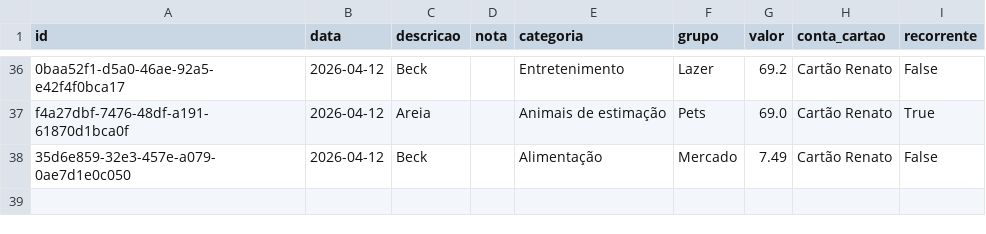
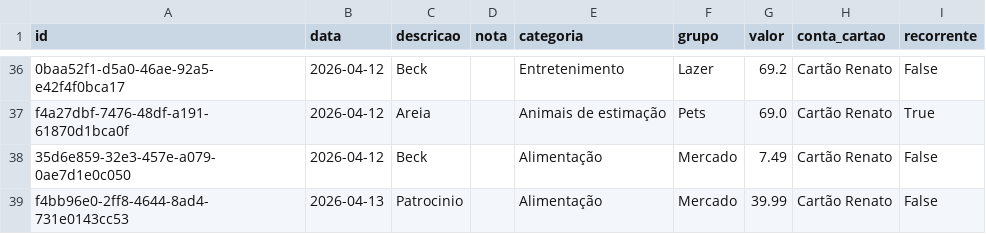
Before and after one commit to czrstar/finance-dashboard-zappro, a CSV file: data/monthly/transactions_2026-04.csv, drawn as a sheet; only a part is shown, gaps mark what is left out.

Commit message:
auto: update data/monthly/transactions_2026-04.csv

```diff
--- a/data/monthly/transactions_2026-04.csv
+++ b/data/monthly/transactions_2026-04.csv
@@ -38 +38,2 @@ f4a27dbf-7476-48df-a191-61870d1bca0f,2026-04-12,Areia,,Animais de estimação,Pe
 35d6e859-32e3-457e-a079-0ae7d1e0c050,2026-04-12,Beck,,Alimentação,Mercado,7.49,Cartão Renato,False
+f4bb96e0-2ff8-4644-8ad4-731e0143cc53,2026-04-13,Patrocinio,,Alimentação,Mercado,39.99,Cartão Renato,False
```
